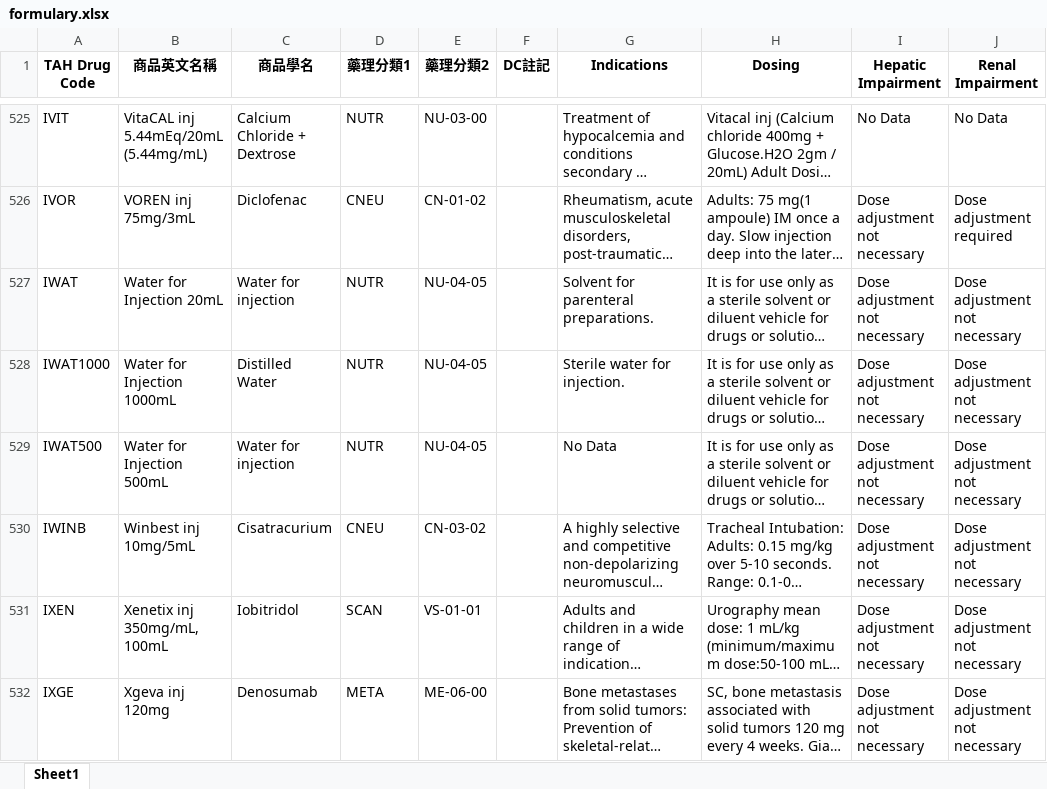
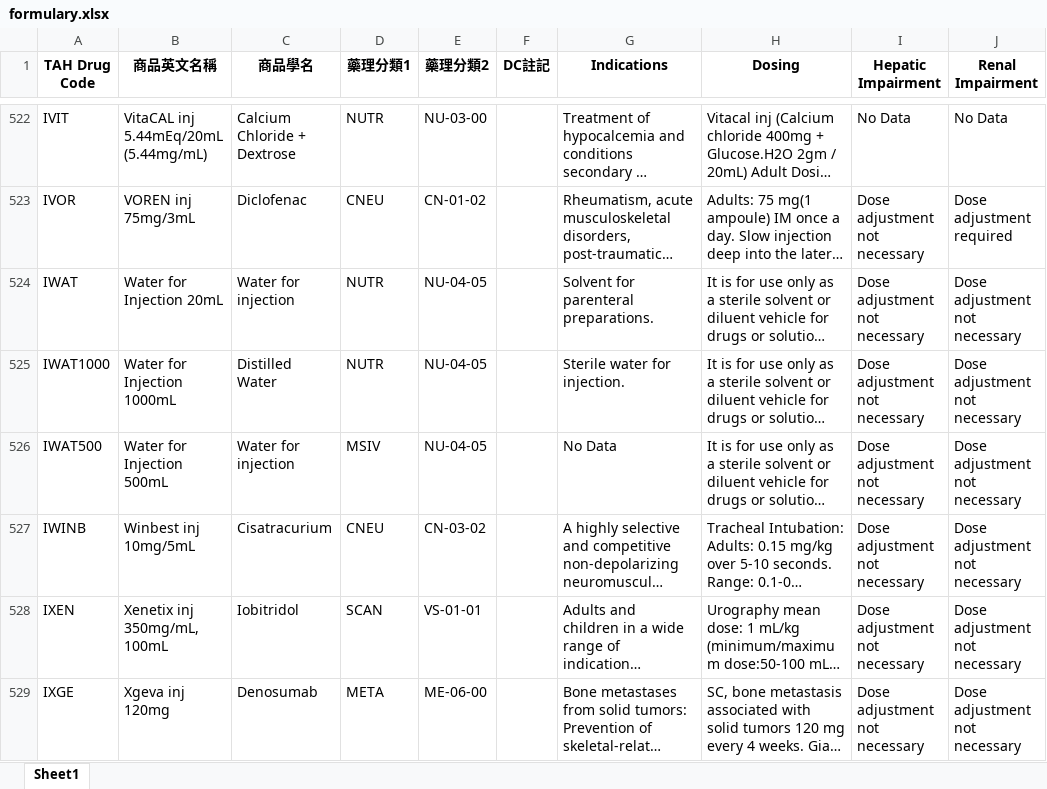
Before and after one commit to shin13/formulary-gitbook, an Excel workbook: formulary.xlsx, sheet Sheet1, drawn as a sheet; only a part is shown, gaps mark what is left out; long unchanged cells end in …; values as stored, in another font and other column widths than the file's, no borders; addresses are those after the commit; the diff covers the shown part only; the diff names each change by its address in the sheet, - before the commit and + after, or states it on an @@ line.

```diff
--- a/formulary.xlsx (sheet Sheet1)
+++ b/formulary.xlsx (sheet Sheet1)
-D526 (藥理分類1): NUTR
+D526 (藥理分類1): MSIV
```
Also changed, not shown: 5 added rows, 8 removed rows and 34 edited cells elsewhere in this sheet, check_links/summary_data.xlsx, formulary2.xlsx, 38 other files.
